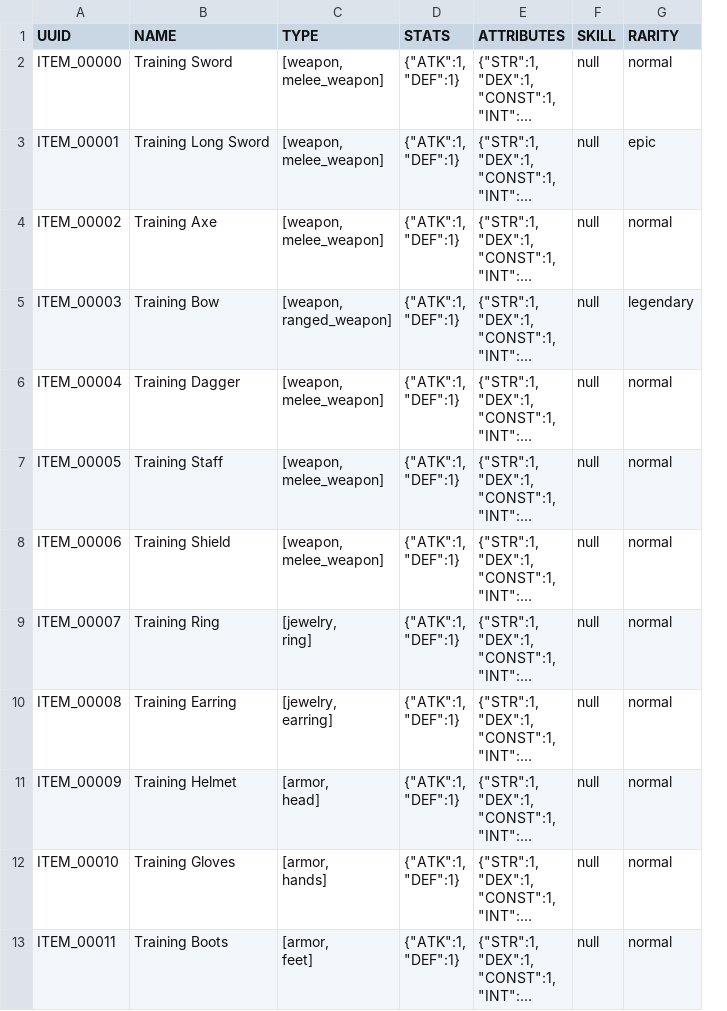
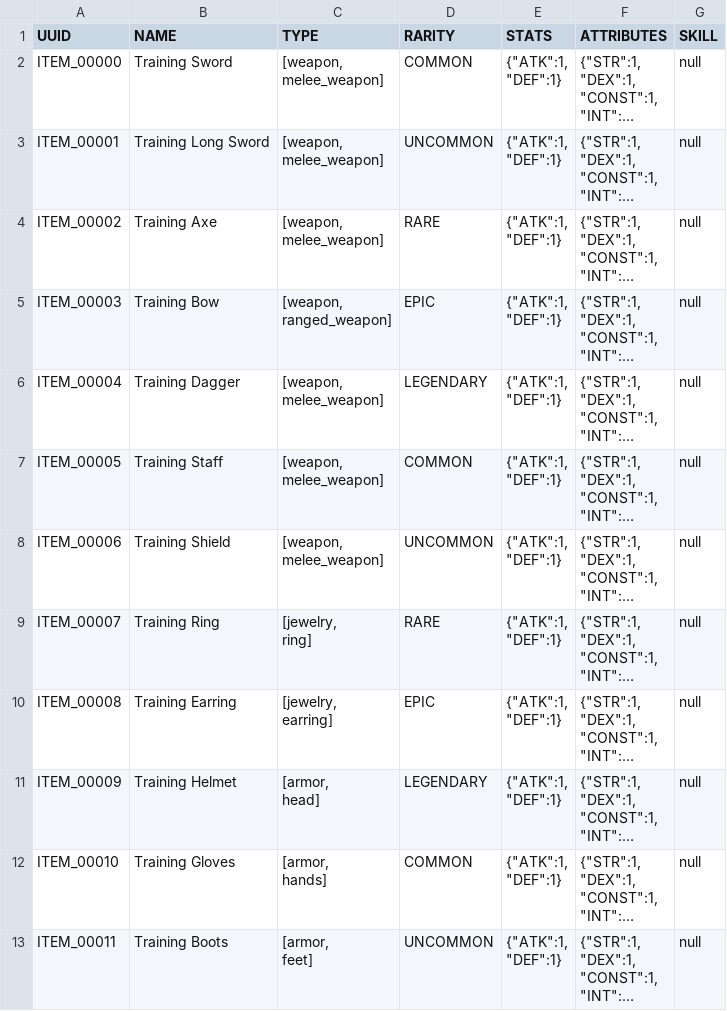
Before and after one commit to Emaleth/Aether_client, a CSV file: data/item_data.csv, drawn as a sheet; only a part is shown; long unchanged cells end in …; removed rows and columns are numbered as before the commit, all else as after; the diff names each change by its address in the sheet, - before the commit and + after, or states it on an @@ line.

```diff
--- a/data/item_data.csv
+++ b/data/item_data.csv
+column D (RARITY), rows 2-13: COMMON | UNCOMMON | RARE | EPIC | LEGENDARY | COMMON | UNCOMMON | RARE | EPIC | LEGENDARY | COMMON | UNCOMMON
-column G (RARITY), rows 2-13: normal | epic | normal | legendary | normal | normal | normal | normal | normal | normal | normal | normal
```
Also changed, not shown: 43 other files.
